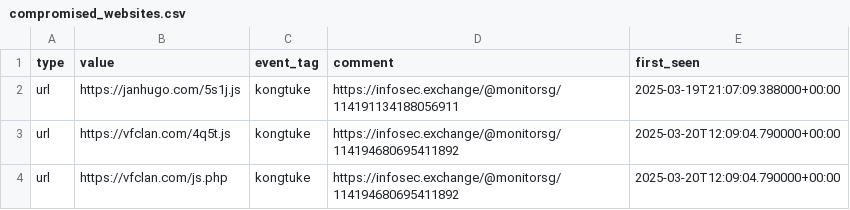
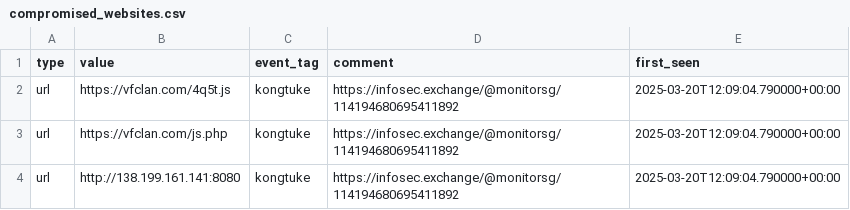
Before and after one commit to Gusty-Dusty/compromised_feeds, a CSV file: 7_days/compromised_websites.csv, drawn as a sheet; only a part is shown; the shorter side is filled out with more unchanged rows.

```diff
--- a/7_days/compromised_websites.csv
+++ b/7_days/compromised_websites.csv
@@ -1,3 +1,2 @@
 type,value,event_tag,comment,first_seen
-"url","https://janhugo.com/5s1j.js","kongtuke","https://infosec.exchange/@monitorsg/114191134188056911","2025-03-19T21:07:09.388000+00:00"
 "url","https://vfclan.com/4q5t.js","kongtuke","https://infosec.exchange/@monitorsg/114194680695411892","2025-03-20T12:09:04.790000+00:00"
```
Also changed, not shown: 6 other files.
